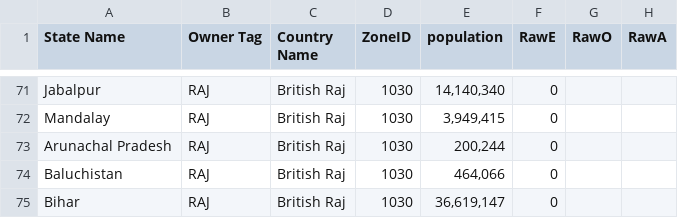
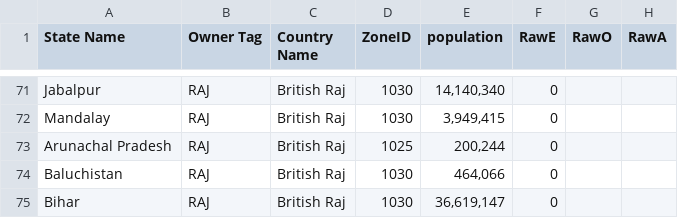
Before and after one commit to ibicdlcod/GuoMuoRuoProject, a CSV file: doc/map/resource.csv, drawn as a sheet; only a part is shown, gaps mark what is left out; the diff names each change by its address in the sheet, - before the commit and + after, or states it on an @@ line.

```diff
--- a/doc/map/resource.csv
+++ b/doc/map/resource.csv
-D73 (ZoneID): 1030
+D73 (ZoneID): 1025
```
Also changed, not shown: 7 other files.
